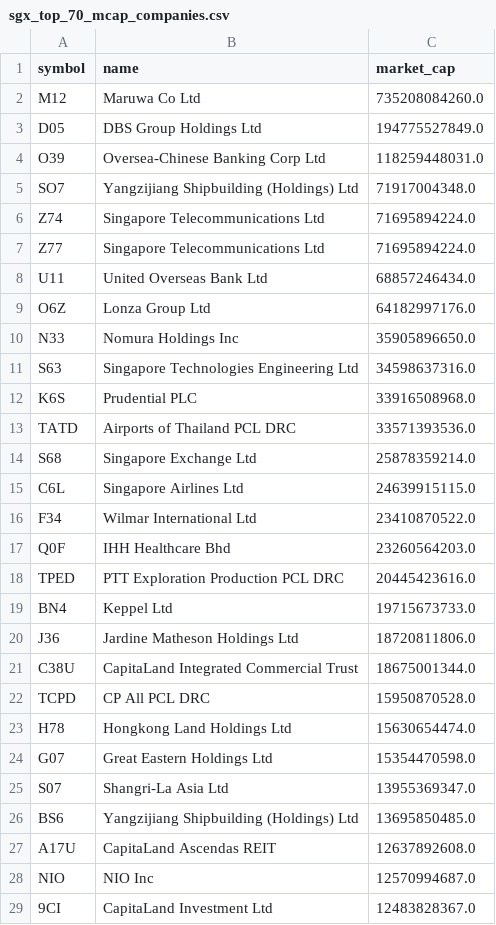
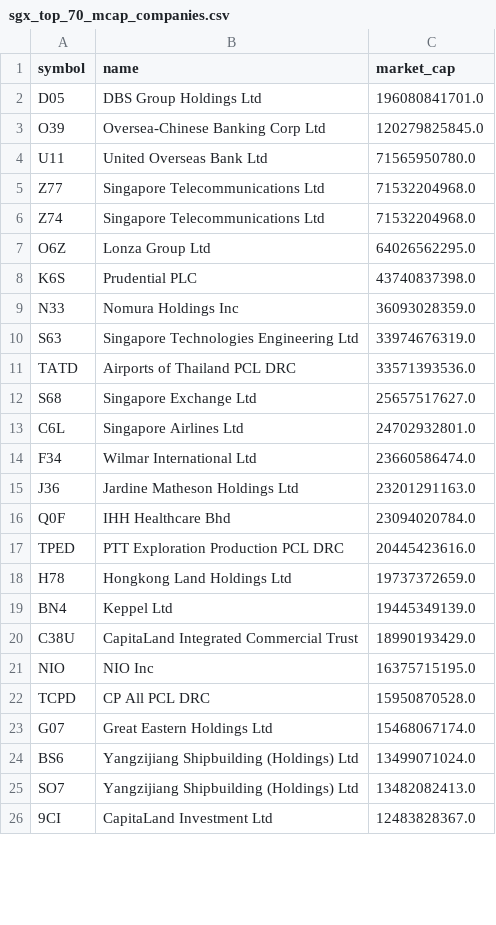
Before and after one commit to supertypeai/sgx_buyback_pipeline, a CSV file: data/sgx_top_70_mcap_companies.csv, drawn as a sheet; only a part is shown; the diff covers the shown part only.

```diff
--- a/data/sgx_top_70_mcap_companies.csv
+++ b/data/sgx_top_70_mcap_companies.csv
@@ -1,29 +1,26 @@
 symbol,name,market_cap
-M12,Maruwa Co Ltd,735208084260.0
-D05,DBS Group Holdings Ltd,194775527849.0
-O39,Oversea-Chinese Banking Corp Ltd,118259448031.0
-SO7,Yangzijiang Shipbuilding (Holdings) Ltd,71917004348.0
-Z74,Singapore Telecommunications Ltd,71695894224.0
-Z77,Singapore Telecommunications Ltd,71695894224.0
-U11,United Overseas Bank Ltd,68857246434.0
-O6Z,Lonza Group Ltd,64182997176.0
-N33,Nomura Holdings Inc,35905896650.0
-S63,Singapore Technologies Engineering Ltd,34598637316.0
-K6S,Prudential PLC,33916508968.0
+D05,DBS Group Holdings Ltd,196080841701.0
+O39,Oversea-Chinese Banking Corp Ltd,120279825845.0
+U11,United Overseas Bank Ltd,71565950780.0
+Z77,Singapore Telecommunications Ltd,71532204968.0
+Z74,Singapore Telecommunications Ltd,71532204968.0
+O6Z,Lonza Group Ltd,64026562295.0
+K6S,Prudential PLC,43740837398.0
+N33,Nomura Holdings Inc,36093028359.0
+S63,Singapore Technologies Engineering Ltd,33974676319.0
 TATD,Airports of Thailand PCL DRC,33571393536.0
-S68,Singapore Exchange Ltd,25878359214.0
-C6L,Singapore Airlines Ltd,24639915115.0
-F34,Wilmar International Ltd,23410870522.0
-Q0F,IHH Healthcare Bhd,23260564203.0
+S68,Singapore Exchange Ltd,25657517627.0
+C6L,Singapore Airlines Ltd,24702932801.0
+F34,Wilmar International Ltd,23660586474.0
+J36,Jardine Matheson Holdings Ltd,23201291163.0
+Q0F,IHH Healthcare Bhd,23094020784.0
 TPED,PTT Exploration Production PCL DRC,20445423616.0
-BN4,Keppel Ltd,19715673733.0
-J36,Jardine Matheson Holdings Ltd,18720811806.0
-C38U,CapitaLand Integrated Commercial Trust,18675001344.0
+H78,Hongkong Land Holdings Ltd,19737372659.0
+BN4,Keppel Ltd,19445349139.0
+C38U,CapitaLand Integrated Commercial Trust,18990193429.0
+NIO,NIO Inc,16375715195.0
 TCPD,CP All PCL DRC,15950870528.0
-H78,Hongkong Land Holdings Ltd,15630654474.0
-G07,Great Eastern Holdings Ltd,15354470598.0
-S07,Shangri-La Asia Ltd,13955369347.0
-BS6,Yangzijiang Shipbuilding (Holdings) Ltd,13695850485.0
-A17U,CapitaLand Ascendas REIT,12637892608.0
-NIO,NIO Inc,12570994687.0
+G07,Great Eastern Holdings Ltd,15468067174.0
+BS6,Yangzijiang Shipbuilding (Holdings) Ltd,13499071024.0
+SO7,Yangzijiang Shipbuilding (Holdings) Ltd,13482082413.0
 9CI,CapitaLand Investment Ltd,12483828367.0
```
Also changed, not shown: 10 added rows, 7 removed rows and 31 edited cells elsewhere in this file, data/scraper_output/sgx_filing/sgx_filings_not_top_70.csv, data/sgx_top_100_mcap_companies.csv.
